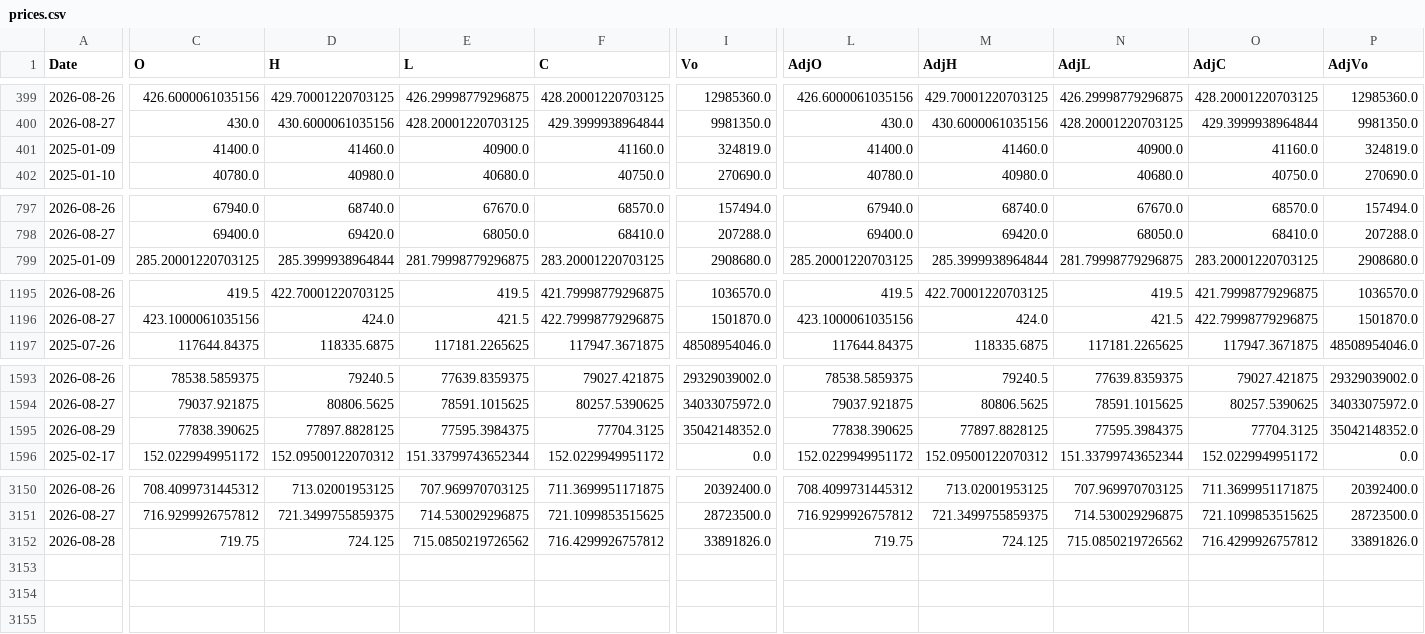
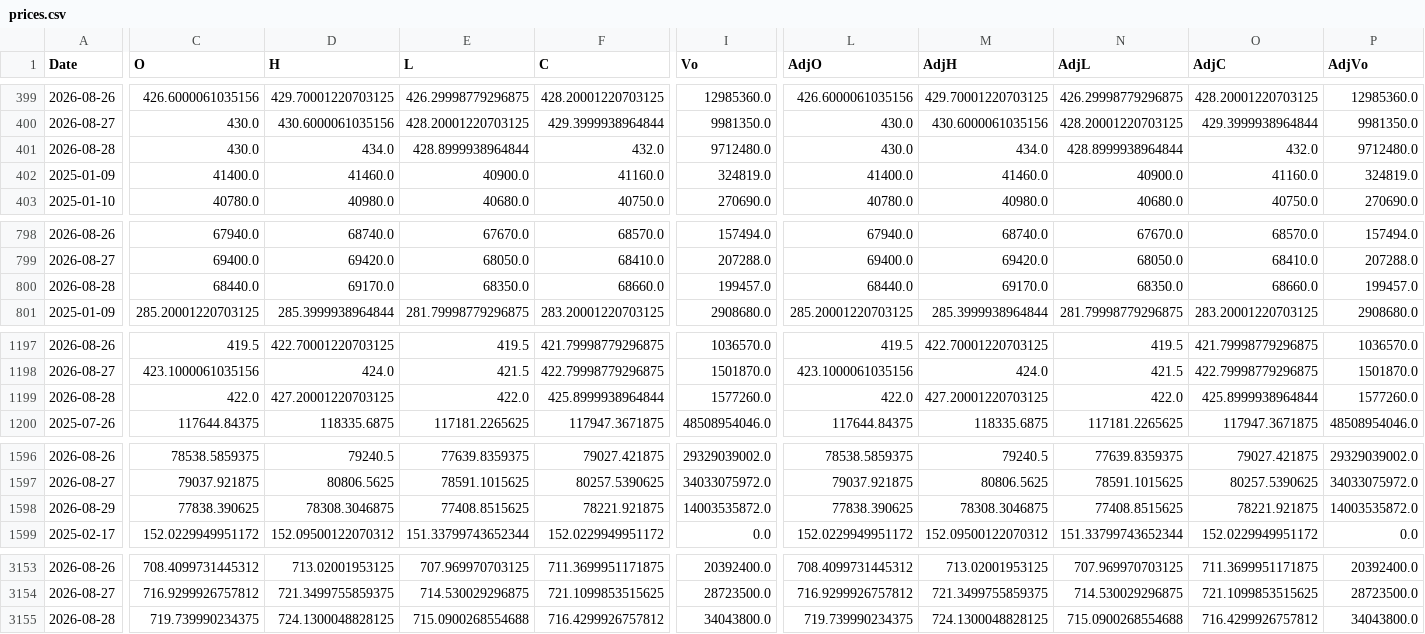
Before and after one commit to fireworkskomatsu-dotcom/weather_ai, a CSV file: prices.csv, drawn as a sheet; only a part is shown, gaps mark what is left out; addresses are those after the commit; rows hold the shown columns only; the diff covers the shown part only; the diff names each change by its address in the sheet, - before the commit and + after, or states it on an @@ line.

```diff
--- a/prices.csv
+++ b/prices.csv
+row 401: 2026-08-28 | 430.0 | 434.0 | 428.8999938964844 | 432.0 | 9712480.0 | 430.0 | 434.0 | 428.8999938964844 | 432.0 | 9712480.0
+row 800: 2026-08-28 | 68440.0 | 69170.0 | 68350.0 | 68660.0 | 199457.0 | 68440.0 | 69170.0 | 68350.0 | 68660.0 | 199457.0
+row 1199: 2026-08-28 | 422.0 | 427.20001220703125 | 422.0 | 425.8999938964844 | 1577260.0 | 422.0 | 427.20001220703125 | 422.0 | 425.8999938964844 | 1577260.0
-D1598 (H): 77897.8828125
+D1598 (H): 78308.3046875
-E1598 (L): 77595.3984375
+E1598 (L): 77408.8515625
-F1598 (C): 77704.3125
+F1598 (C): 78221.921875
-I1598 (Vo): 35042148352.0
+I1598 (Vo): 14003535872.0
-M1598 (AdjH): 77897.8828125
+M1598 (AdjH): 78308.3046875
-N1598 (AdjL): 77595.3984375
+N1598 (AdjL): 77408.8515625
-O1598 (AdjC): 77704.3125
+O1598 (AdjC): 78221.921875
-P1598 (AdjVo): 35042148352.0
+P1598 (AdjVo): 14003535872.0
-C3155 (O): 719.75
+C3155 (O): 719.739990234375
-D3155 (H): 724.125
+D3155 (H): 724.1300048828125
-E3155 (L): 715.0850219726562
+E3155 (L): 715.0900268554688
-I3155 (Vo): 33891826.0
+I3155 (Vo): 34043800.0
-L3155 (AdjO): 719.75
+L3155 (AdjO): 719.739990234375
-M3155 (AdjH): 724.125
+M3155 (AdjH): 724.1300048828125
-N3155 (AdjL): 715.0850219726562
+N3155 (AdjL): 715.0900268554688
-P3155 (AdjVo): 33891826.0
+P3155 (AdjVo): 34043800.0
```
Also changed, not shown: 4 edited cells elsewhere in this file, 3 other files.
